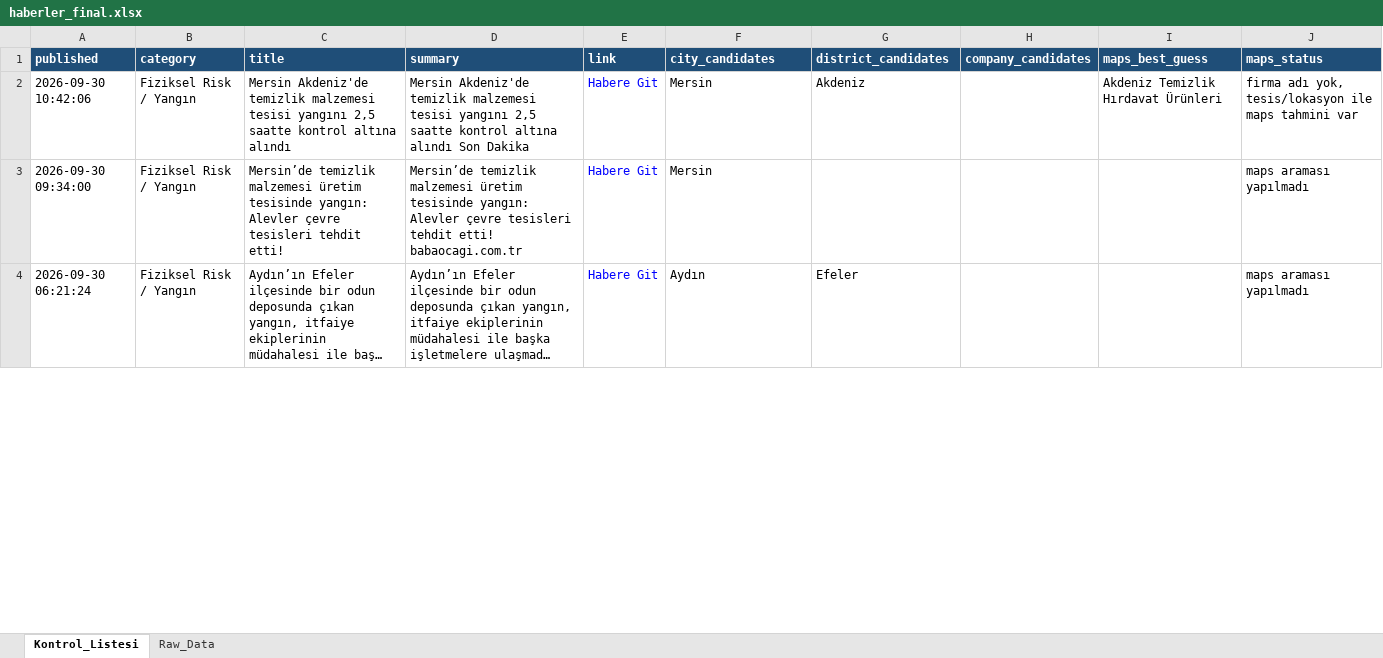
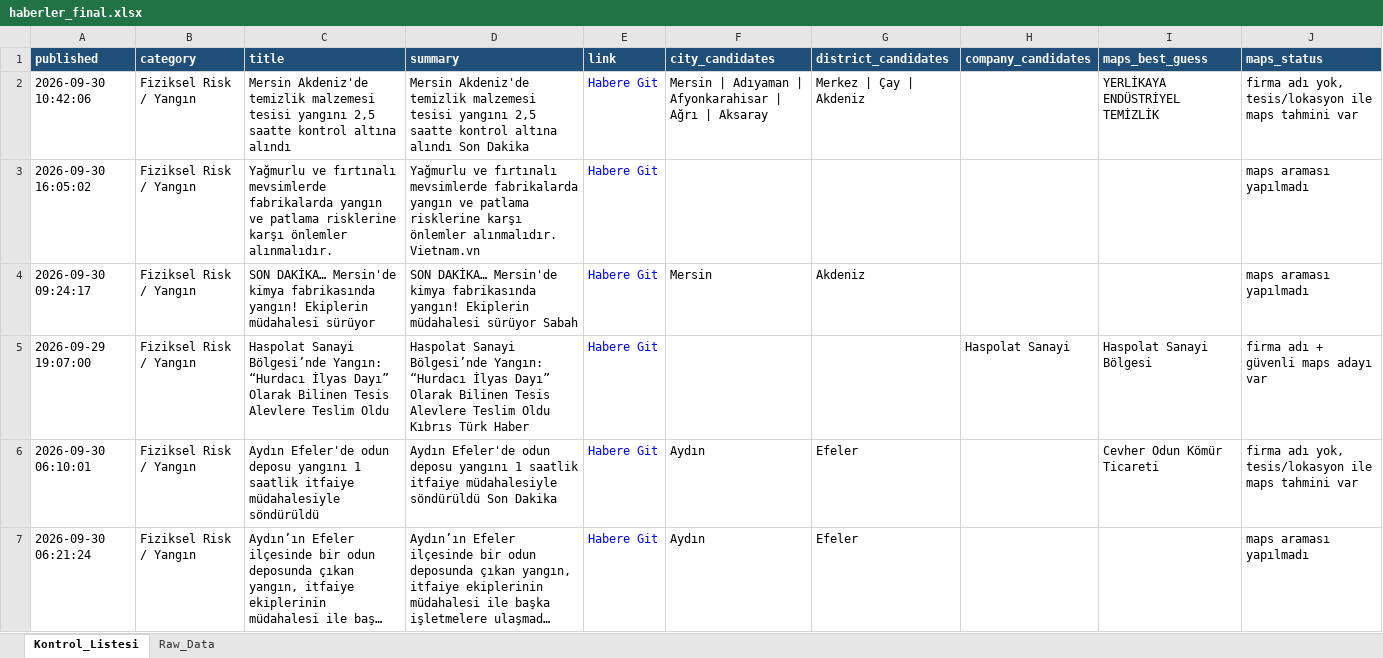
Before and after one commit to 19982109/haber-risk-monitor, an Excel workbook: data/haberler_final.xlsx, sheet Kontrol_Listesi, drawn as a sheet; only a part is shown; long unchanged cells end in …; values as stored, in another font and other column widths than the file's, no borders; addresses are those after the commit; the diff covers the shown part only; the diff names each change by its address in the sheet, - before the commit and + after, or states it on an @@ line.

```diff
--- a/data/haberler_final.xlsx (sheet Kontrol_Listesi)
+++ b/data/haberler_final.xlsx (sheet Kontrol_Listesi)
-F2 (city_candidates): Mersin
+F2 (city_candidates): Mersin | Adıyaman | Afyonkarahisar | Ağrı | Aksaray
-G2 (district_candidates): Akdeniz
+G2 (district_candidates): Merkez | Çay | Akdeniz
-I2 (maps_best_guess): Akdeniz Temizlik Hırdavat Ürünleri
+I2 (maps_best_guess): YERLİKAYA ENDÜSTRİYEL TEMİZLİK
+row 3: 2026-09-30 16:05:02 | Fiziksel Risk / Yangın | Yağmurlu ve fırtınalı mevsimlerde fabrikalarda yangın ve patlama risklerine karşı önlemler alınmalıdır. | Yağmurlu ve fırtınalı mevsimlerde fabrikalarda yangın ve patlama risklerine karşı önlemler alınmalıdır. Vietnam.vn | Habere Git |  |  |  |  | maps araması yapılmadı
-A4 (published): 2026-09-30 09:34:00
+A4 (published): 2026-09-30 09:24:17
-C4 (title): Mersin’de temizlik malzemesi üretim tesisinde yangın: Alevler çevre tesisleri tehdit etti!
+C4 (title): SON DAKİKA… Mersin'de kimya fabrikasında yangın! Ekiplerin müdahalesi sürüyor
-D4 (summary): Mersin’de temizlik malzemesi üretim tesisinde yangın: Alevler çevre tesisleri tehdit etti! babaocagi.com.tr
+D4 (summary): SON DAKİKA… Mersin'de kimya fabrikasında yangın! Ekiplerin müdahalesi sürüyor Sabah
-G4 (district_candidates): (empty)
+G4 (district_candidates): Akdeniz
@@ row 9 moved to row 5: 2026-09-29 19:07:00 @@
+row 6: 2026-09-30 06:10:01 | Fiziksel Risk / Yangın | Aydın Efeler'de odun deposu yangını 1 saatlik itfaiye müdahalesiyle söndürüldü | Aydın Efeler'de odun deposu yangını 1 saatlik itfaiye müdahalesiyle söndürüldü Son Dakika | Habere Git | Aydın | Efeler |  | Cevher Odun Kömür Ticareti | firma adı yok, tesis/lokasyon ile maps tahmini var
```
Also changed, not shown: 44 added rows, 55 removed rows, 20 moved rows and 53 edited cells elsewhere in this sheet, sheet Raw_Data, 1 other file.
